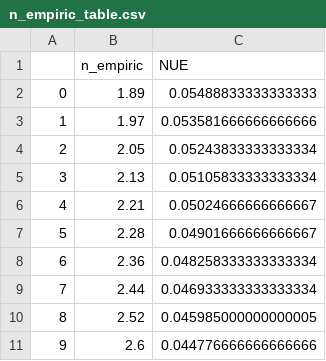
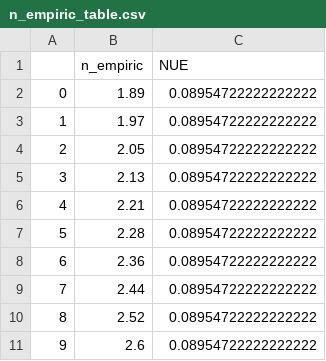
Before and after one commit to dor123456/nitrate_analysis, a CSV file: n_empiric_table.csv, drawn as a sheet.

```diff
--- a/n_empiric_table.csv
+++ b/n_empiric_table.csv
@@ -1,11 +1,11 @@
 ,n_empiric,NUE
-0,1.89,0.05488833333333333
-1,1.97,0.053581666666666666
-2,2.05,0.05243833333333334
-3,2.13,0.05105833333333334
-4,2.21,0.05024666666666667
-5,2.28,0.04901666666666667
-6,2.36,0.048258333333333334
-7,2.44,0.046933333333333334
-8,2.52,0.045985000000000005
-9,2.6,0.044776666666666666
+0,1.89,0.08954722222222222
+1,1.97,0.08954722222222222
+2,2.05,0.08954722222222222
+3,2.13,0.08954722222222222
+4,2.21,0.08954722222222222
+5,2.28,0.08954722222222222
+6,2.36,0.08954722222222222
+7,2.44,0.08954722222222222
+8,2.52,0.08954722222222222
+9,2.6,0.08954722222222222
```
Also changed, not shown: alpha_table.csv, h_conductivity_table.csv, 9 other files.
